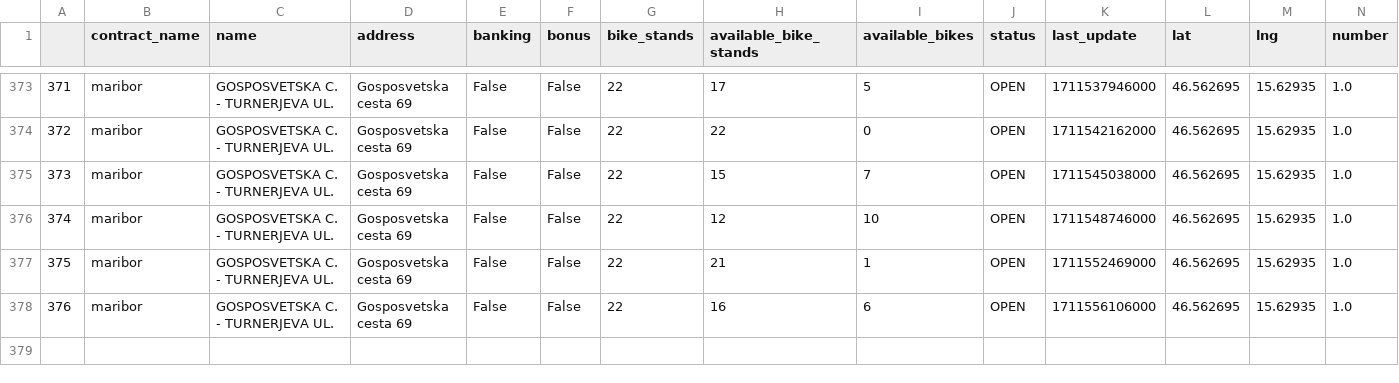
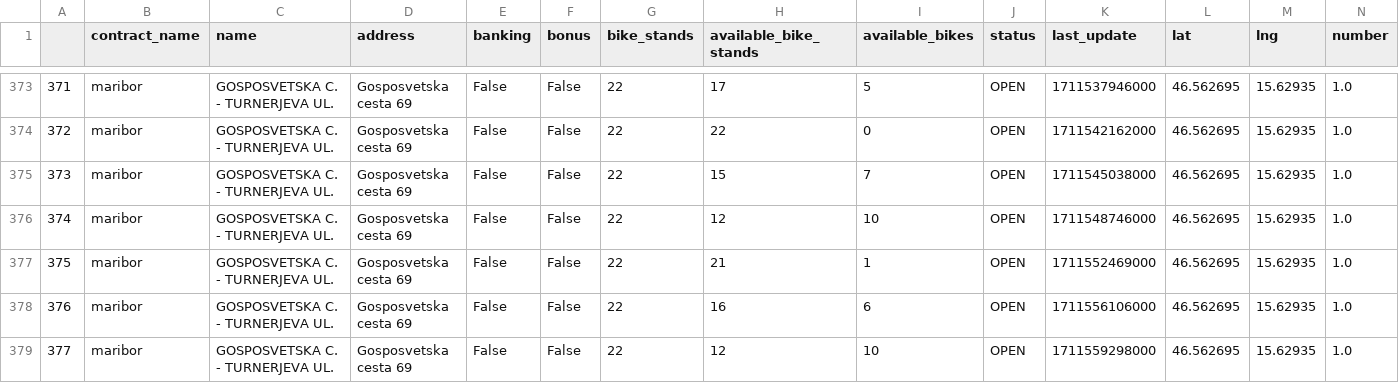
Before and after one commit to NikolaVilar/IIS, a CSV file: data/raw/mbajk/mbajk_api.csv, drawn as a sheet; only a part is shown, gaps mark what is left out; the diff names each change by its address in the sheet, - before the commit and + after, or states it on an @@ line.

Commit message:
gitbot: fetch data

```diff
--- a/data/raw/mbajk/mbajk_api.csv
+++ b/data/raw/mbajk/mbajk_api.csv
+row 379: 377 | maribor | GOSPOSVETSKA C. - TURNERJEVA UL. | Gosposvetska cesta 69 | False | False | 22 | 12 | 10 | OPEN | 1711559298000 | 46.562695 | 15.62935 | 1.0
```
Also changed, not shown: data/processed/data.csv.
